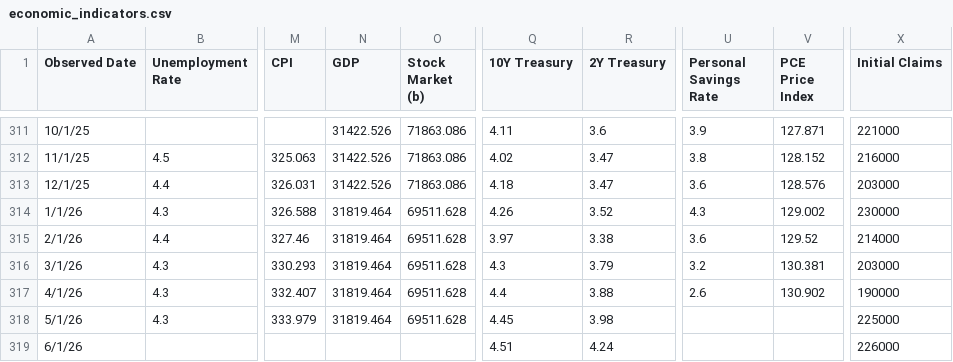
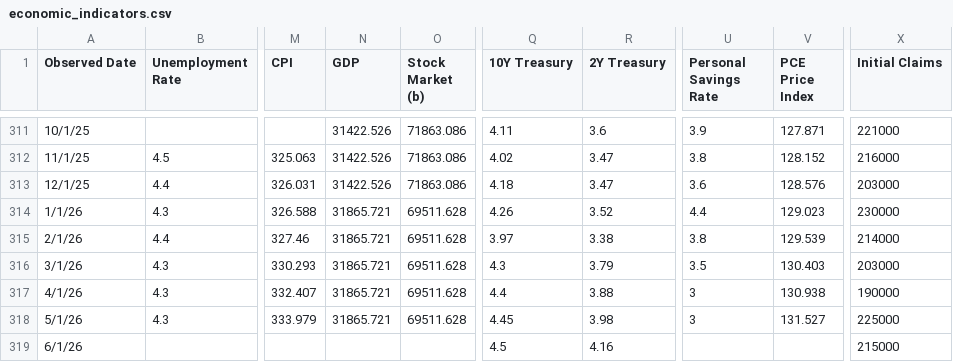
Before and after one commit to browningtons/economic-dashboard, a CSV file: public/data/economic_indicators.csv, drawn as a sheet; only a part is shown, gaps mark what is left out; the diff names each change by its address in the sheet, - before the commit and + after, or states it on an @@ line.

```diff
--- a/public/data/economic_indicators.csv
+++ b/public/data/economic_indicators.csv
-N314:N318 (GDP): 31819.464
+N314:N318 (GDP): 31865.721
-U314 (Personal Savings Rate): 4.3
+U314 (Personal Savings Rate): 4.4
-V314 (PCE Price Index): 129.002
+V314 (PCE Price Index): 129.023
-U315 (Personal Savings Rate): 3.6
+U315 (Personal Savings Rate): 3.8
-V315 (PCE Price Index): 129.52
+V315 (PCE Price Index): 129.539
-U316 (Personal Savings Rate): 3.2
+U316 (Personal Savings Rate): 3.5
-V316 (PCE Price Index): 130.381
+V316 (PCE Price Index): 130.403
-U317 (Personal Savings Rate): 2.6
+U317 (Personal Savings Rate): 3
-V317 (PCE Price Index): 130.902
+V317 (PCE Price Index): 130.938
-U318 (Personal Savings Rate): (empty)
+U318 (Personal Savings Rate): 3
-V318 (PCE Price Index): (empty)
+V318 (PCE Price Index): 131.527
-Q319 (10Y Treasury): 4.51
+Q319 (10Y Treasury): 4.5
-R319 (2Y Treasury): 4.24
+R319 (2Y Treasury): 4.16
-X319 (Initial Claims): 226000
+X319 (Initial Claims): 215000
```
Also changed, not shown: 1 other file.
